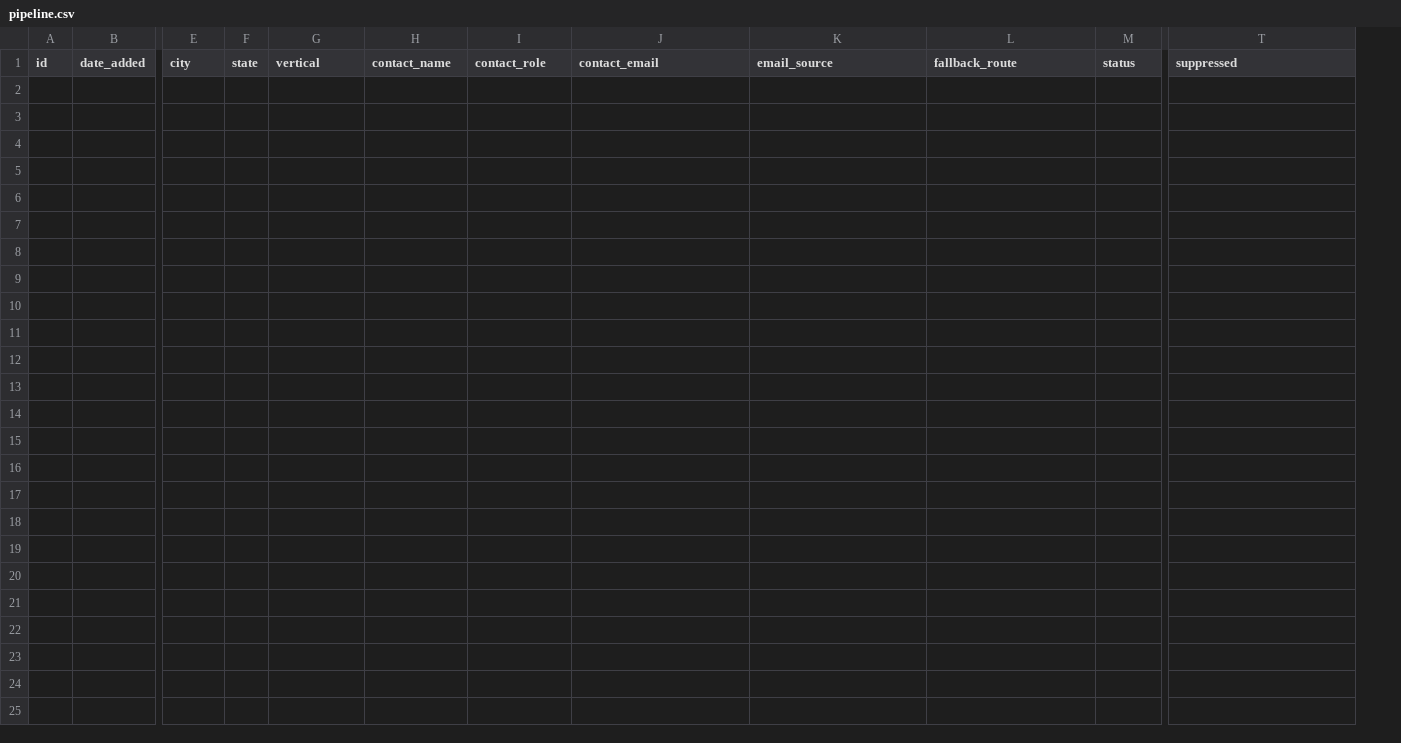
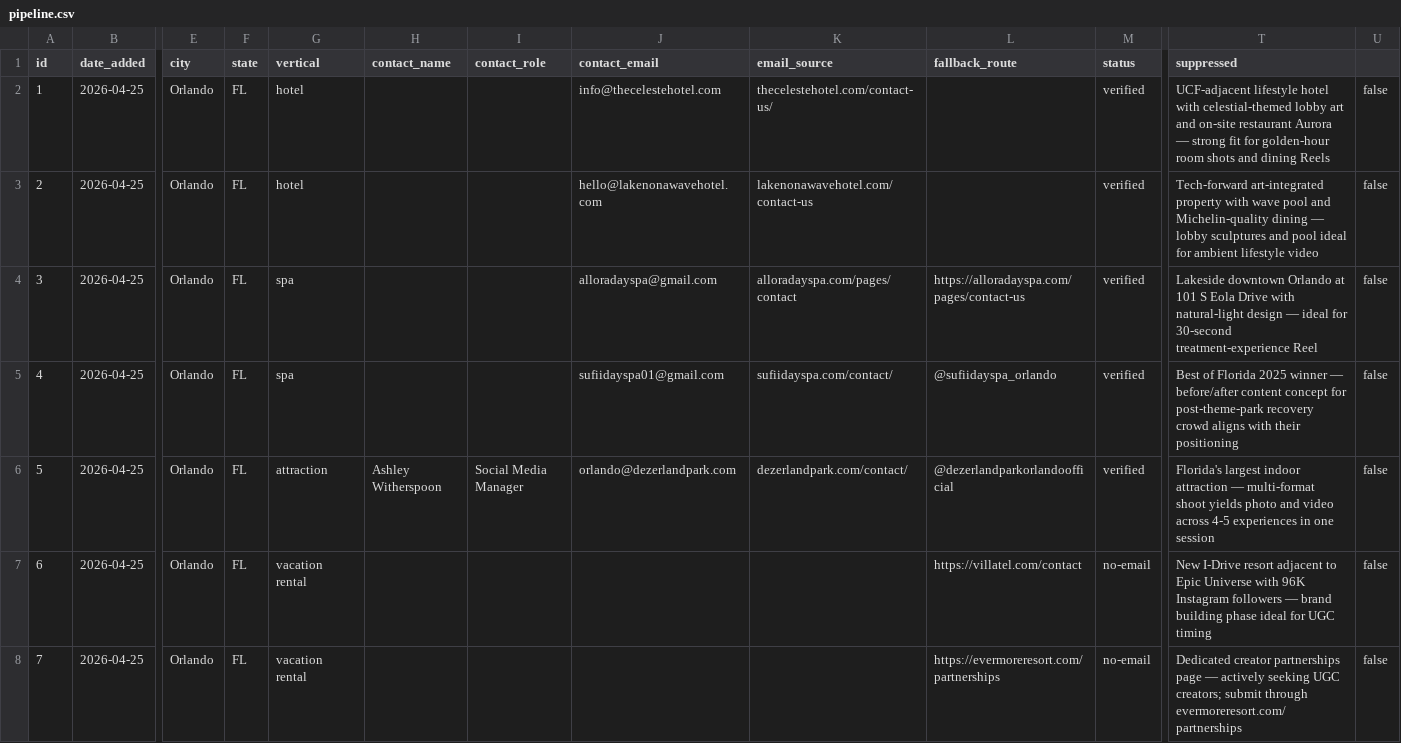
Before and after one commit to worldwidewmal/worldwidewmal, a CSV file: pipeline.csv, drawn as a sheet; only a part is shown, gaps mark what is left out; rows hold the shown columns only; the diff names each change by its address in the sheet, - before the commit and + after, or states it on an @@ line.

```diff
--- a/pipeline.csv
+++ b/pipeline.csv
+column U, empty
+row 2: 1 | 2026-04-25 | Orlando | FL | hotel |  |  | info@thecelestehotel.com | thecelestehotel.com/contact-us/ |  | verified | UCF-adjacent lifestyle hotel with celestial-themed lobby art and on-site restaurant Aurora — strong fit for golden-hour room shots and dining Reels | false
+row 3: 2 | 2026-04-25 | Orlando | FL | hotel |  |  | hello@lakenonawavehotel.com | lakenonawavehotel.com/contact-us |  | verified | Tech-forward art-integrated property with wave pool and Michelin-quality dining — lobby sculptures and pool ideal for ambient lifestyle video | false
+row 4: 3 | 2026-04-25 | Orlando | FL | spa |  |  | alloradayspa@gmail.com | alloradayspa.com/pages/contact | https://alloradayspa.com/pages/contact-us | verified | Lakeside downtown Orlando at 101 S Eola Drive with natural-light design — ideal for 30-second treatment-experience Reel | false
+row 5: 4 | 2026-04-25 | Orlando | FL | spa |  |  | sufiidayspa01@gmail.com | sufiidayspa.com/contact/ | @sufiidayspa_orlando | verified | Best of Florida 2025 winner — before/after content concept for post-theme-park recovery crowd aligns with their positioning | false
+row 6: 5 | 2026-04-25 | Orlando | FL | attraction | Ashley Witherspoon | Social Media Manager | orlando@dezerlandpark.com | dezerlandpark.com/contact/ | @dezerlandparkorlandoofficial | verified | Florida's largest indoor attraction — multi-format shoot yields photo and video across 4-5 experiences in one session | false
+row 7: 6 | 2026-04-25 | Orlando | FL | vacation rental |  |  |  |  | https://villatel.com/contact | no-email | New I-Drive resort adjacent to Epic Universe with 96K Instagram followers — brand building phase ideal for UGC timing | false
+row 8: 7 | 2026-04-25 | Orlando | FL | vacation rental |  |  |  |  | https://evermoreresort.com/partnerships | no-email | Dedicated creator partnerships page — actively seeking UGC creators; submit through evermoreresort.com/partnerships | false
```
